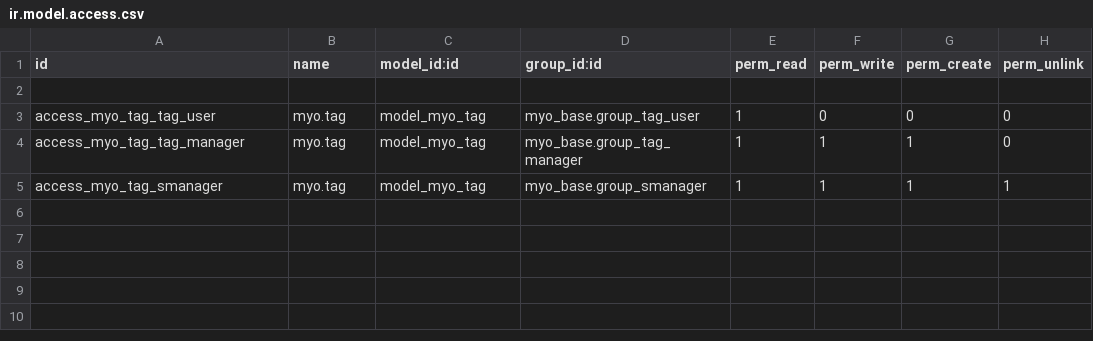
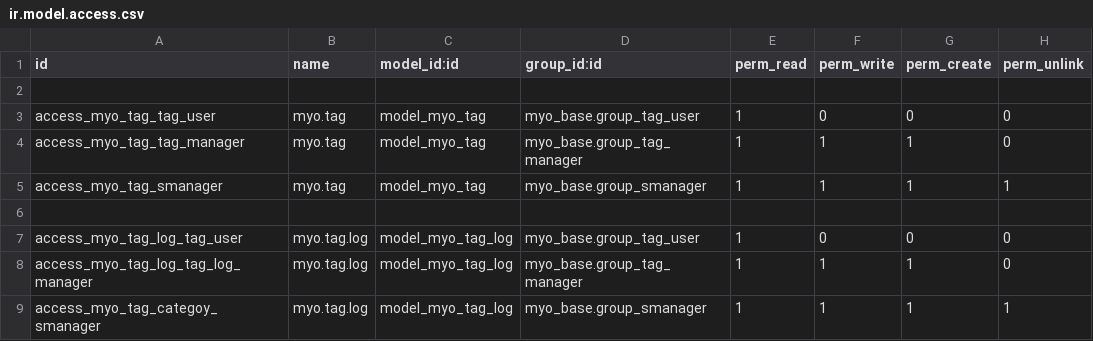
Before and after one commit to MostlyOpen/odoo_addons, a CSV file: myo_tag/security/ir.model.access.csv, drawn as a sheet; the diff names each change by its address in the sheet, - before the commit and + after, or states it on an @@ line.

```diff
--- a/myo_tag/security/ir.model.access.csv
+++ b/myo_tag/security/ir.model.access.csv
+row 6: (empty)
+row 7: access_myo_tag_log_tag_user | myo.tag.log | model_myo_tag_log | myo_base.group_tag_user | 1 | 0 | 0 | 0
+row 8: access_myo_tag_log_tag_log_manager | myo.tag.log | model_myo_tag_log | myo_base.group_tag_manager | 1 | 1 | 1 | 0
+row 9: access_myo_tag_categoy_smanager | myo.tag.log | model_myo_tag_log | myo_base.group_smanager | 1 | 1 | 1 | 1
```
Also changed, not shown: 6 other files.
